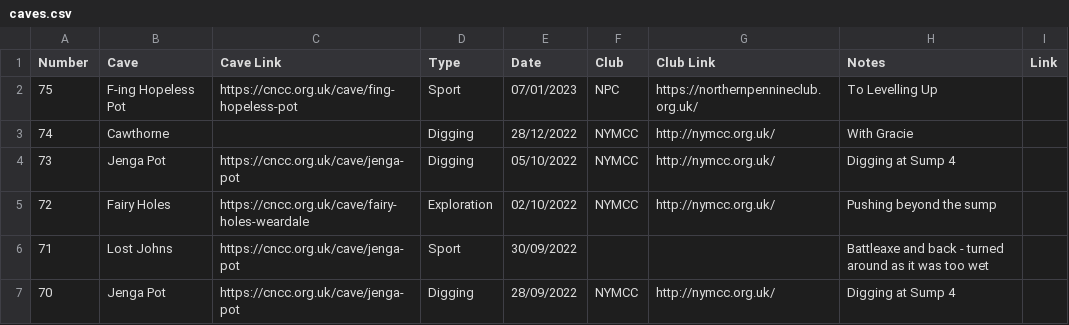
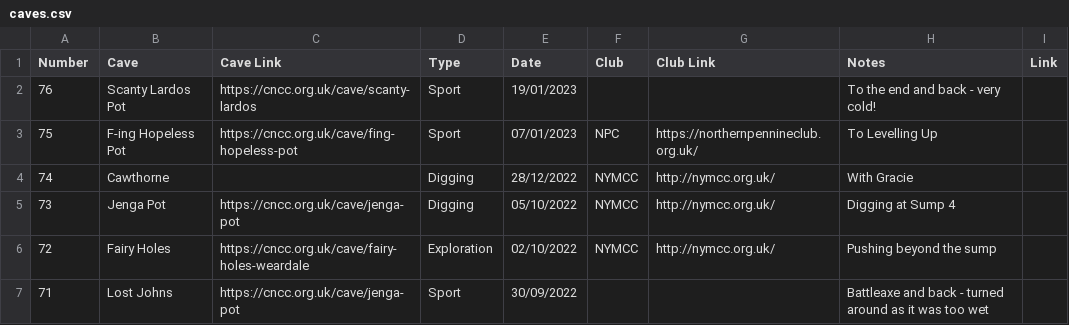
Before and after one commit to anorthall/northall.me.uk, a CSV file: www/_data/caves.csv, drawn as a sheet; only a part is shown; the shorter side is filled out with more unchanged rows; the diff names each change by its address in the sheet, - before the commit and + after, or states it on an @@ line.

Commit message:
Update caving log

```diff
--- a/www/_data/caves.csv
+++ b/www/_data/caves.csv
+row 2: 76 | Scanty Lardos Pot | https://cncc.org.uk/cave/scanty-lardos | Sport | 19/01/2023 |  |  | To the end and back - very cold!
```
